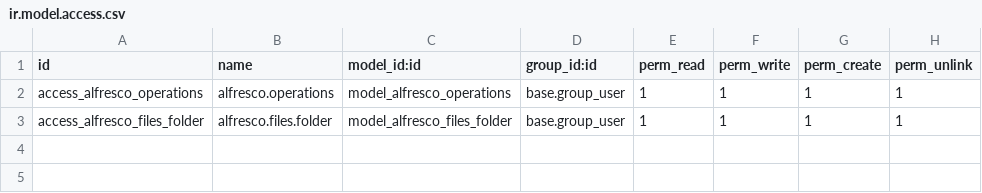
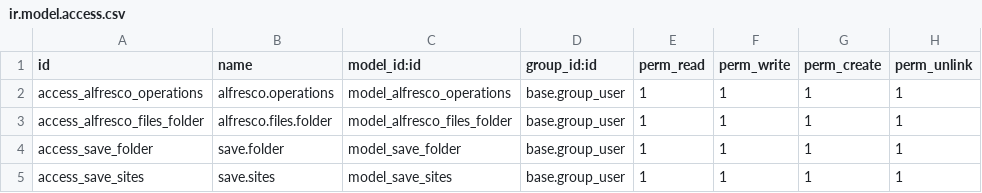
Before and after one commit to planetodooofficial/alfresco_odoo, a CSV file: alfresco_odoo_connector/security/ir.model.access.csv, drawn as a sheet.

```diff
--- a/alfresco_odoo_connector/security/ir.model.access.csv
+++ b/alfresco_odoo_connector/security/ir.model.access.csv
@@ -3 +3,3 @@ access_alfresco_operations,alfresco.operations,model_alfresco_operations,base.gr
 access_alfresco_files_folder,alfresco.files.folder,model_alfresco_files_folder,base.group_user,1,1,1,1
+access_save_folder,save.folder,model_save_folder,base.group_user,1,1,1,1
+access_save_sites,save.sites,model_save_sites,base.group_user,1,1,1,1
```
Also changed, not shown: 7 other files.
